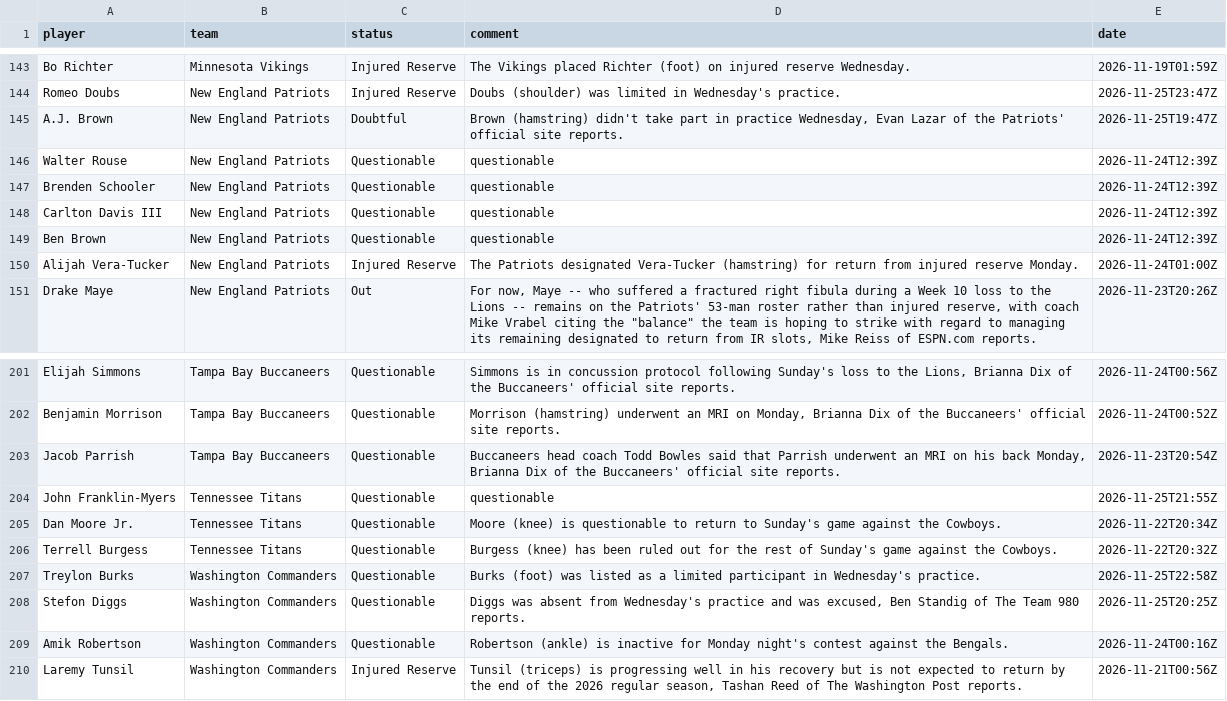
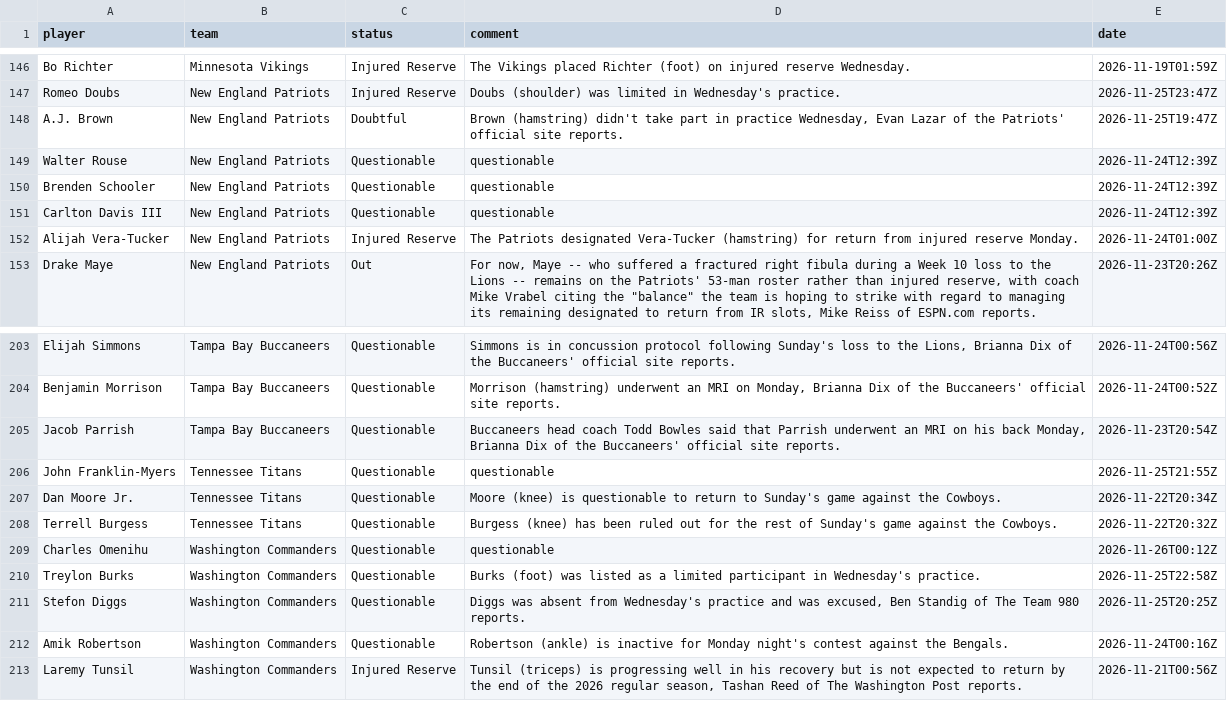
Before and after one commit to 925Sports/NFL-Player-Log, a CSV file: data/current_injuries.csv, drawn as a sheet; only a part is shown, gaps mark what is left out; the diff covers the shown part only.

```diff
--- a/data/current_injuries.csv
+++ b/data/current_injuries.csv
@@ -148,3 +151,2 @@ Brenden Schooler,New England Patriots,Questionable,questionable,2026-11-24T12:39
 Carlton Davis III,New England Patriots,Questionable,questionable,2026-11-24T12:39Z
-Ben Brown,New England Patriots,Questionable,questionable,2026-11-24T12:39Z
 Alijah Vera-Tucker,New England Patriots,Injured Reserve,The Patriots designated Vera-Tucker (hamstring) for return from injured reserve Monday.,2026-11-24T01:00Z
@@ -206,2 +208,3 @@ Dan Moore Jr.,Tennessee Titans,Questionable,Moore (knee) is questionable to retu
 Terrell Burgess,Tennessee Titans,Questionable,Burgess (knee) has been ruled out for the rest of Sunday's game against the Cowboys.,2026-11-22T20:32Z
+Charles Omenihu,Washington Commanders,Questionable,questionable,2026-11-26T00:12Z
 Treylon Burks,Washington Commanders,Questionable,Burks (foot) was listed as a limited participant in Wednesday's practice.,2026-11-25T22:58Z
```
Also changed, not shown: 8 added rows, 5 removed rows and 2 edited cells elsewhere in this file, data/news.csv, data/news_all.csv, 1 other file.
